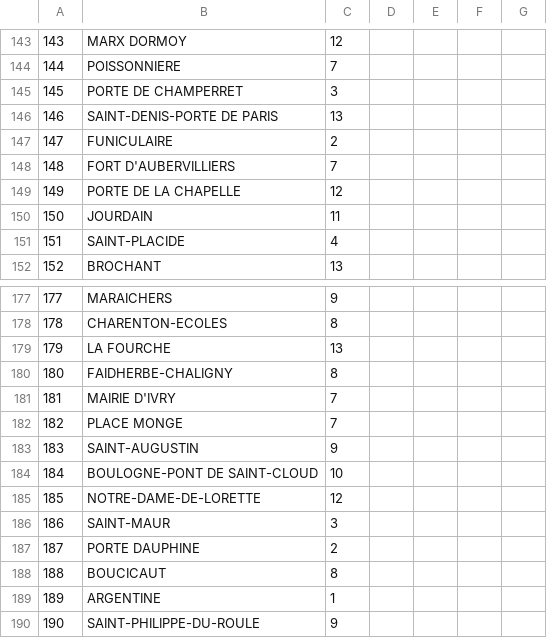
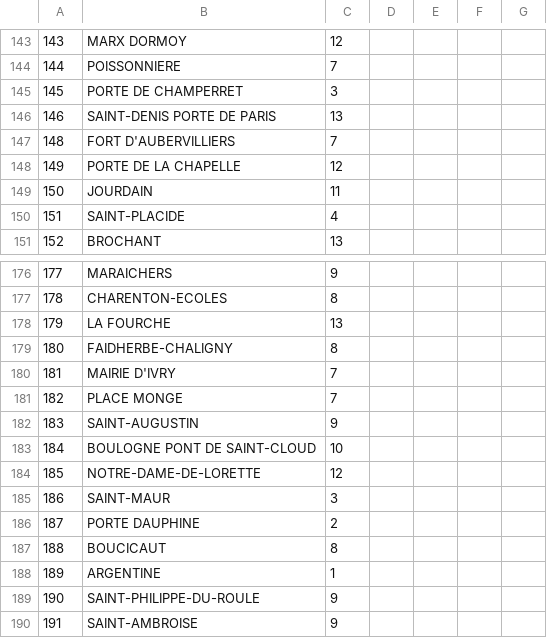
Before and after one commit to BaldeHamidou/ProjetCalculateurTrajet, a CSV file: MetroReseau/ListeMetros.csv, drawn as a sheet; only a part is shown, gaps mark what is left out; the shorter side is filled out with more unchanged rows.

Commit message:
ajout des fichiers csv des lignes de metro simple 1 à 9

```diff
--- a/MetroReseau/ListeMetros.csv
+++ b/MetroReseau/ListeMetros.csv
@@ -145,4 +145,3 @@
 145;PORTE DE CHAMPERRET;3
-146;SAINT-DENIS-PORTE DE PARIS;13
-147;FUNICULAIRE;2
+146;SAINT-DENIS PORTE DE PARIS;13
 148;FORT D'AUBERVILLIERS;7
@@ -183,3 +182,3 @@
 183;SAINT-AUGUSTIN;9
-184;BOULOGNE-PONT DE SAINT-CLOUD;10
+184;BOULOGNE PONT DE SAINT-CLOUD;10
 185;NOTRE-DAME-DE-LORETTE;12
```
Also changed, not shown: 14 other files.
